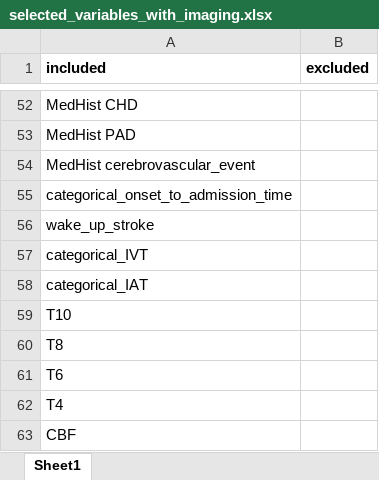
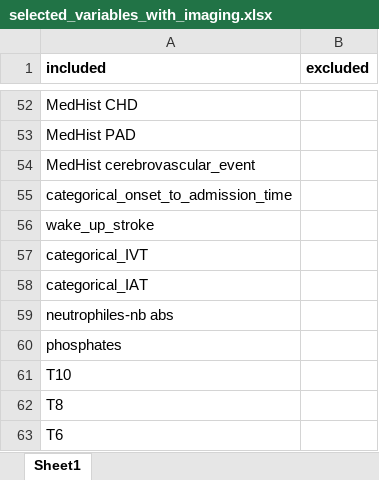
Before and after one commit to JulianKlug/OPSUM, an Excel workbook: preprocessing/geneva_stroke_unit_preprocessing/variable_assembly/selected_variables_with_imaging.xlsx, sheet Sheet1, drawn as a sheet; only a part is shown, gaps mark what is left out; the shorter side is filled out with more unchanged rows; values as stored, in another font and other column widths than the file's, no borders; the diff names each change by its address in the sheet, - before the commit and + after, or states it on an @@ line.

Commit message:
added neutrophil count & phospate, log variable selection

```diff
--- a/preprocessing/geneva_stroke_unit_preprocessing/variable_assembly/selected_variables_with_imaging.xlsx (sheet Sheet1)
+++ b/preprocessing/geneva_stroke_unit_preprocessing/variable_assembly/selected_variables_with_imaging.xlsx (sheet Sheet1)
+row 59: neutrophiles-nb abs
+row 60: phosphates
```
Also changed, not shown: preprocessing/geneva_stroke_unit_preprocessing/variable_assembly/selected_variables.xlsx, 4 other files.
